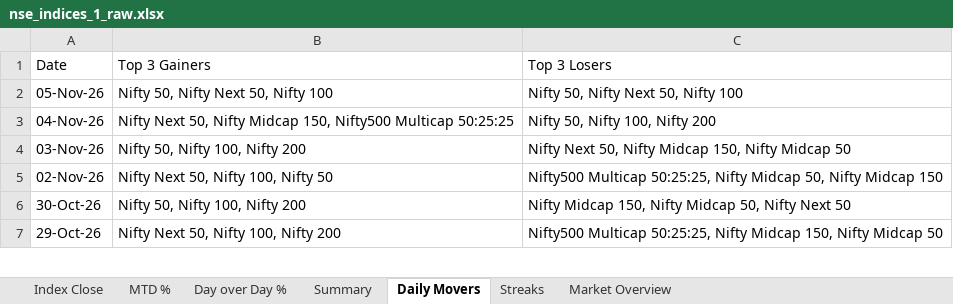
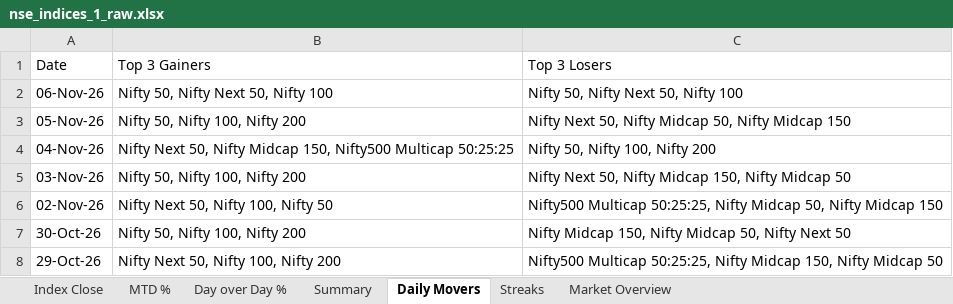
Before and after one commit to rahulshirke7951/nse.indices.a1, an Excel workbook: nse_indices_1_raw.xlsx, sheet Daily Movers, drawn as a sheet; only a part is shown; values as stored, in another font and other column widths than the file's, no borders; addresses are those after the commit; the diff names each change by its address in the sheet, - before the commit and + after, or states it on an @@ line.

```diff
--- a/nse_indices_1_raw.xlsx (sheet Daily Movers)
+++ b/nse_indices_1_raw.xlsx (sheet Daily Movers)
+row 2: 06-Nov-26 | Nifty 50, Nifty Next 50, Nifty 100 | Nifty 50, Nifty Next 50, Nifty 100
-B3: Nifty 50, Nifty Next 50, Nifty 100
+B3: Nifty 50, Nifty 100, Nifty 200
-C3: Nifty 50, Nifty Next 50, Nifty 100
+C3: Nifty Next 50, Nifty Midcap 50, Nifty Midcap 150
```
Also changed, not shown: sheet MTD %, sheet Index Close, sheet Summary, sheet Day over Day %, sheet Market Overview, nse_indices_1_dashboard.xlsx, 1 other file.
